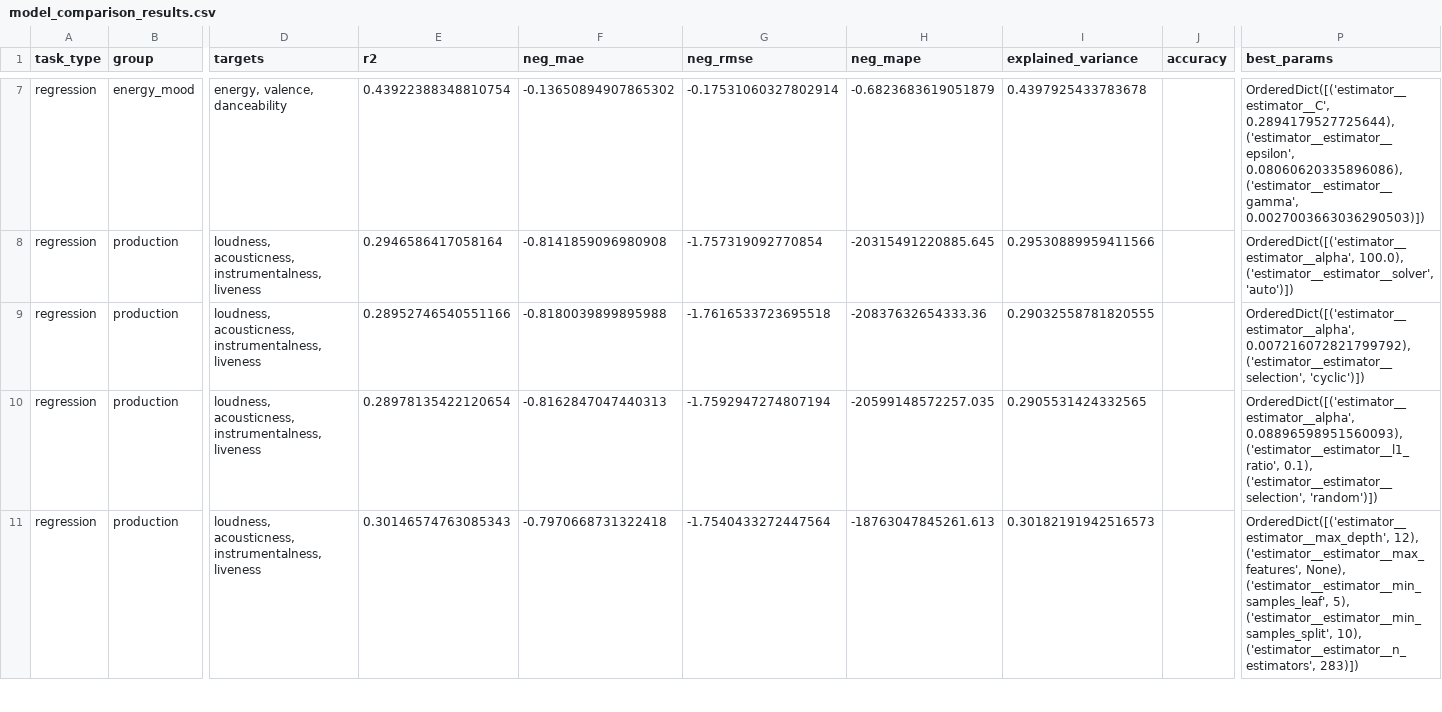
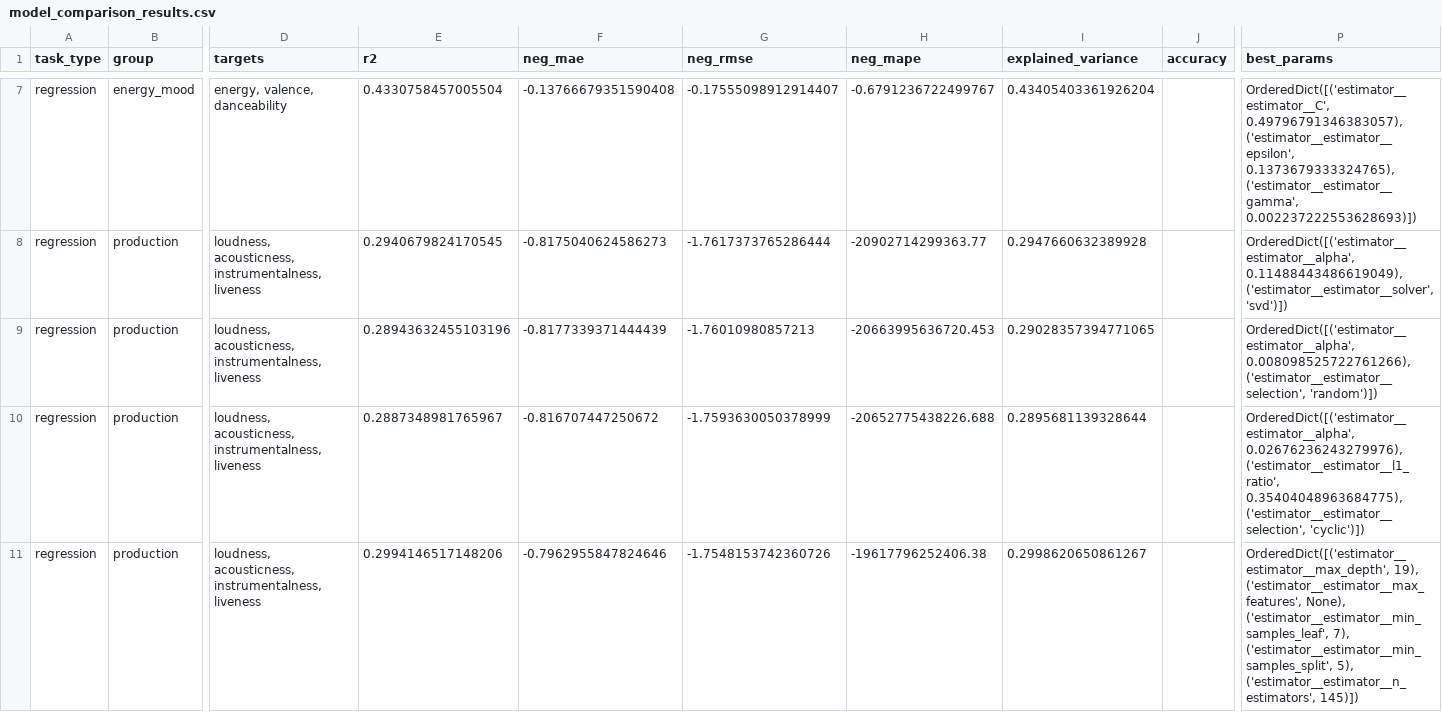
Before and after one commit to Academic-Projects-2025/Music-recommendation-system, a CSV file: models/model_comparison_results.csv, drawn as a sheet; only a part is shown, gaps mark what is left out; the diff covers the shown part only; the diff names each change by its address in the sheet, - before the commit and + after, or states it on an @@ line.

```diff
--- a/models/model_comparison_results.csv
+++ b/models/model_comparison_results.csv
-E7 (r2): 0.43922388348810754
+E7 (r2): 0.4330758457005504
-F7 (neg_mae): -0.13650894907865302
+F7 (neg_mae): -0.13766679351590408
-G7 (neg_rmse): -0.17531060327802914
+G7 (neg_rmse): -0.17555098912914407
-H7 (neg_mape): -0.6823683619051879
+H7 (neg_mape): -0.6791236722499767
-I7 (explained_variance): 0.4397925433783678
+I7 (explained_variance): 0.43405403361926204
-P7 (best_params): OrderedDict([('estimator__estimator__C', 0.2894179527725644), ('estimator__estimator__epsilon', 0.08060620335896086), ('estimator__estimator__gamma', 0.0027003663036290503)])
+P7 (best_params): OrderedDict([('estimator__estimator__C', 0.49796791346383057), ('estimator__estimator__epsilon', 0.1373679333324765), ('estimator__estimator__gamma', 0.002237222553628693)])
-E8 (r2): 0.2946586417058164
+E8 (r2): 0.2940679824170545
-F8 (neg_mae): -0.8141859096980908
+F8 (neg_mae): -0.8175040624586273
-G8 (neg_rmse): -1.757319092770854
+G8 (neg_rmse): -1.7617373765286444
-H8 (neg_mape): -20315491220885.645
+H8 (neg_mape): -20902714299363.77
-I8 (explained_variance): 0.29530889959411566
+I8 (explained_variance): 0.2947660632389928
-P8 (best_params): OrderedDict([('estimator__estimator__alpha', 100.0), ('estimator__estimator__solver', 'auto')])
+P8 (best_params): OrderedDict([('estimator__estimator__alpha', 0.11488443486619049), ('estimator__estimator__solver', 'svd')])
-E9 (r2): 0.28952746540551166
+E9 (r2): 0.28943632455103196
-F9 (neg_mae): -0.8180039899895988
+F9 (neg_mae): -0.8177339371444439
-G9 (neg_rmse): -1.7616533723695518
+G9 (neg_rmse): -1.76010980857213
-H9 (neg_mape): -20837632654333.36
+H9 (neg_mape): -20663995636720.453
-I9 (explained_variance): 0.29032558781820555
+I9 (explained_variance): 0.29028357394771065
-P9 (best_params): OrderedDict([('estimator__estimator__alpha', 0.007216072821799792), ('estimator__estimator__selection', 'cyclic')])
+P9 (best_params): OrderedDict([('estimator__estimator__alpha', 0.008098525722761266), ('estimator__estimator__selection', 'random')])
-E10 (r2): 0.28978135422120654
+E10 (r2): 0.2887348981765967
-F10 (neg_mae): -0.8162847047440313
+F10 (neg_mae): -0.816707447250672
-G10 (neg_rmse): -1.7592947274807194
+G10 (neg_rmse): -1.7593630050378999
-H10 (neg_mape): -20599148572257.035
+H10 (neg_mape): -20652775438226.688
-I10 (explained_variance): 0.2905531424332565
+I10 (explained_variance): 0.2895681139328644
-P10 (best_params): OrderedDict([('estimator__estimator__alpha', 0.08896598951560093), ('estimator__estimator__l1_ratio', 0.1), ('estimator__estimator__selection', 'random')])
+P10 (best_params): OrderedDict([('estimator__estimator__alpha', 0.02676236243279976), ('estimator__estimator__l1_ratio', 0.35404048963684775), ('estimator__estimator__selection', 'cyclic')])
-E11 (r2): 0.30146574763085343
+E11 (r2): 0.2994146517148206
-F11 (neg_mae): -0.7970668731322418
+F11 (neg_mae): -0.7962955847824646
-G11 (neg_rmse): -1.7540433272447564
+G11 (neg_rmse): -1.7548153742360726
-H11 (neg_mape): -18763047845261.613
+H11 (neg_mape): -19617796252406.38
-I11 (explained_variance): 0.30182191942516573
+I11 (explained_variance): 0.2998620650861267
-P11 (best_params): OrderedDict([('estimator__estimator__max_depth', 12), ('estimator__estimator__max_features', None), ('estimator__estimator__min_samples_leaf', 5), ('estimator__estimator__min_samples_split', 10), ('estimator__estimator__n_estimators', 283)])
+P11 (best_params): OrderedDict([('estimator__estimator__max_depth', 19), ('estimator__estimator__max_features', None), ('estimator__estimator__min_samples_leaf', 7), ('estimator__estimator__min_samples_split', 5), ('estimator__estimator__n_estimators', 145)])
```
Also changed, not shown: 150 edited cells elsewhere in this file, 7 other files.
